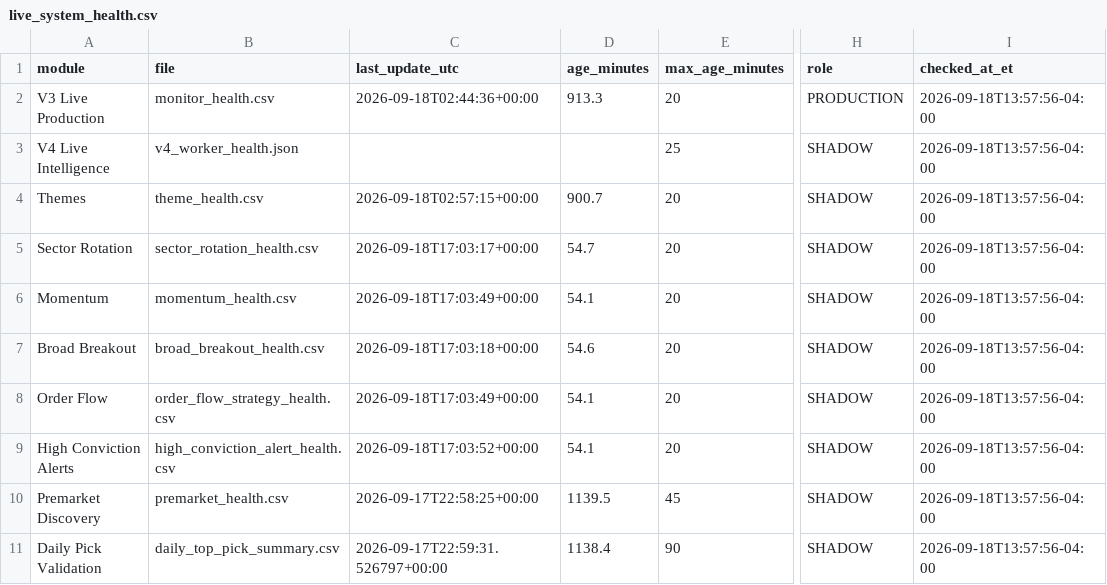
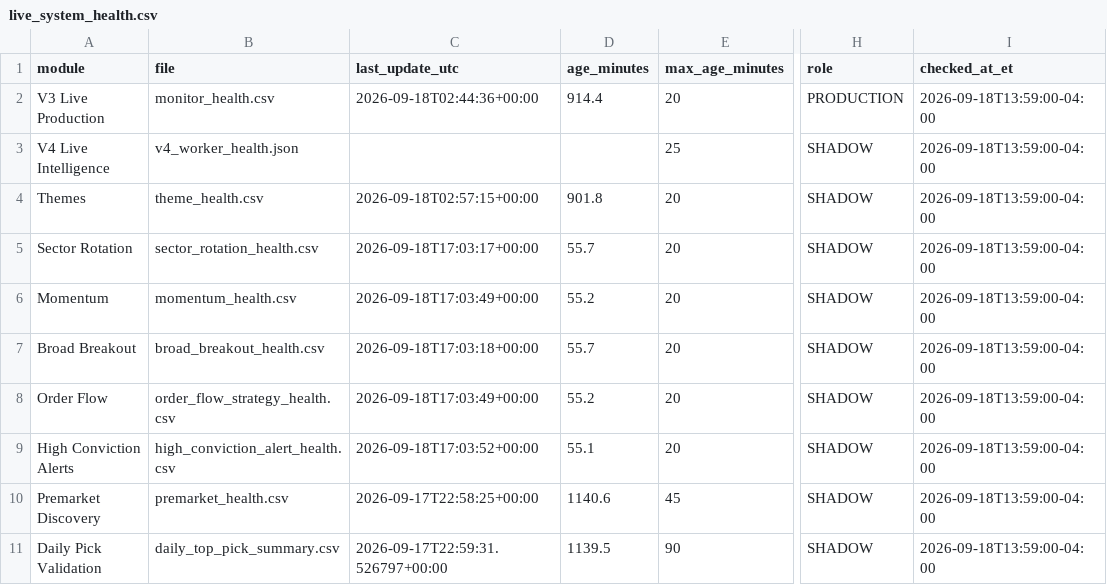
Before and after one commit to AmolBhosale1989/ai-market-scanner, a CSV file: dashboard-data/live_system_health.csv, drawn as a sheet; only a part is shown, gaps mark what is left out; the diff names each change by its address in the sheet, - before the commit and + after, or states it on an @@ line.

Commit message:
Update unified live-system health [skip ci]

```diff
--- a/dashboard-data/live_system_health.csv
+++ b/dashboard-data/live_system_health.csv
-D2 (age_minutes): 913.3
+D2 (age_minutes): 914.4
-I2:I11 (checked_at_et): 2026-09-18T13:57:56-04:00
+I2:I11 (checked_at_et): 2026-09-18T13:59:00-04:00
-D4 (age_minutes): 900.7
+D4 (age_minutes): 901.8
-D5 (age_minutes): 54.7
+D5 (age_minutes): 55.7
-D6 (age_minutes): 54.1
+D6 (age_minutes): 55.2
-D7 (age_minutes): 54.6
+D7 (age_minutes): 55.7
-D8 (age_minutes): 54.1
+D8 (age_minutes): 55.2
-D9 (age_minutes): 54.1
+D9 (age_minutes): 55.1
-D10 (age_minutes): 1139.5
+D10 (age_minutes): 1140.6
-D11 (age_minutes): 1138.4
+D11 (age_minutes): 1139.5
```
Also changed, not shown: dashboard-data/live_system_health_summary.csv, 1 other file.
